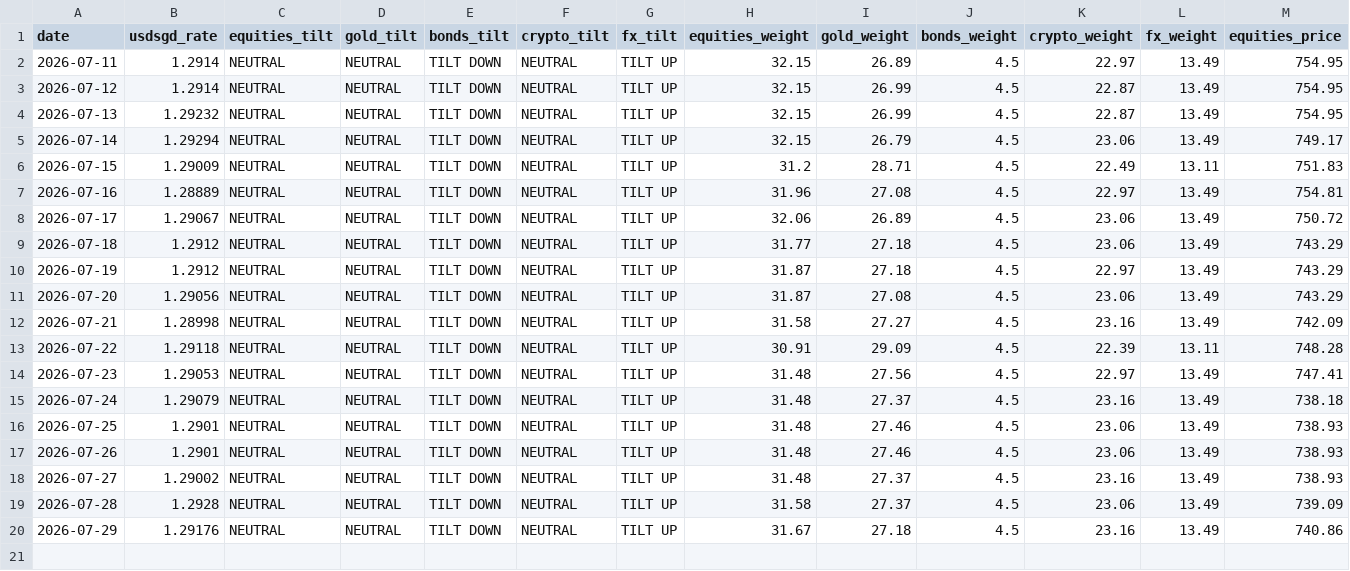
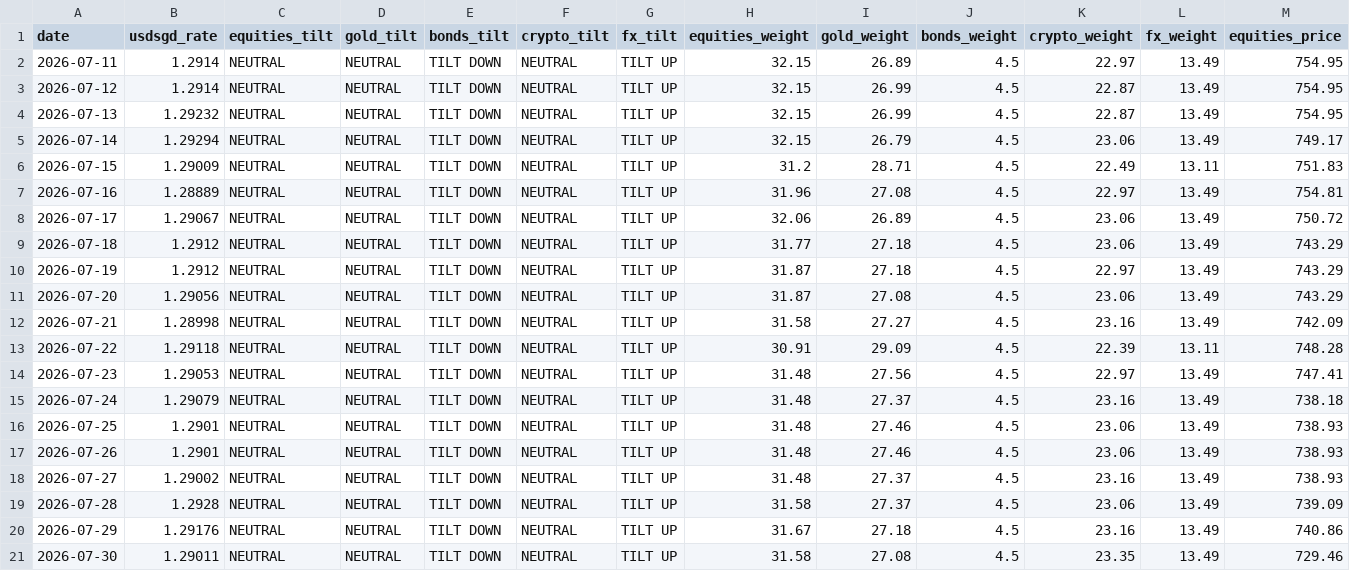
Before and after one commit to quantarram/quant-regime-research, a CSV file: notebooks/ibkr_paper_ledger.csv, drawn as a sheet; only a part is shown; rows hold the shown columns only; the diff names each change by its address in the sheet, - before the commit and + after, or states it on an @@ line.

```diff
--- a/notebooks/ibkr_paper_ledger.csv
+++ b/notebooks/ibkr_paper_ledger.csv
+row 21: 2026-07-30 | 1.29011 | NEUTRAL | NEUTRAL | TILT DOWN | NEUTRAL | TILT UP | 31.58 | 27.08 | 4.5 | 23.35 | 13.49 | 729.46
```
Also changed, not shown: notebooks/gold_predictions.csv, notebooks/metals_predictions.csv, 5 other files.
